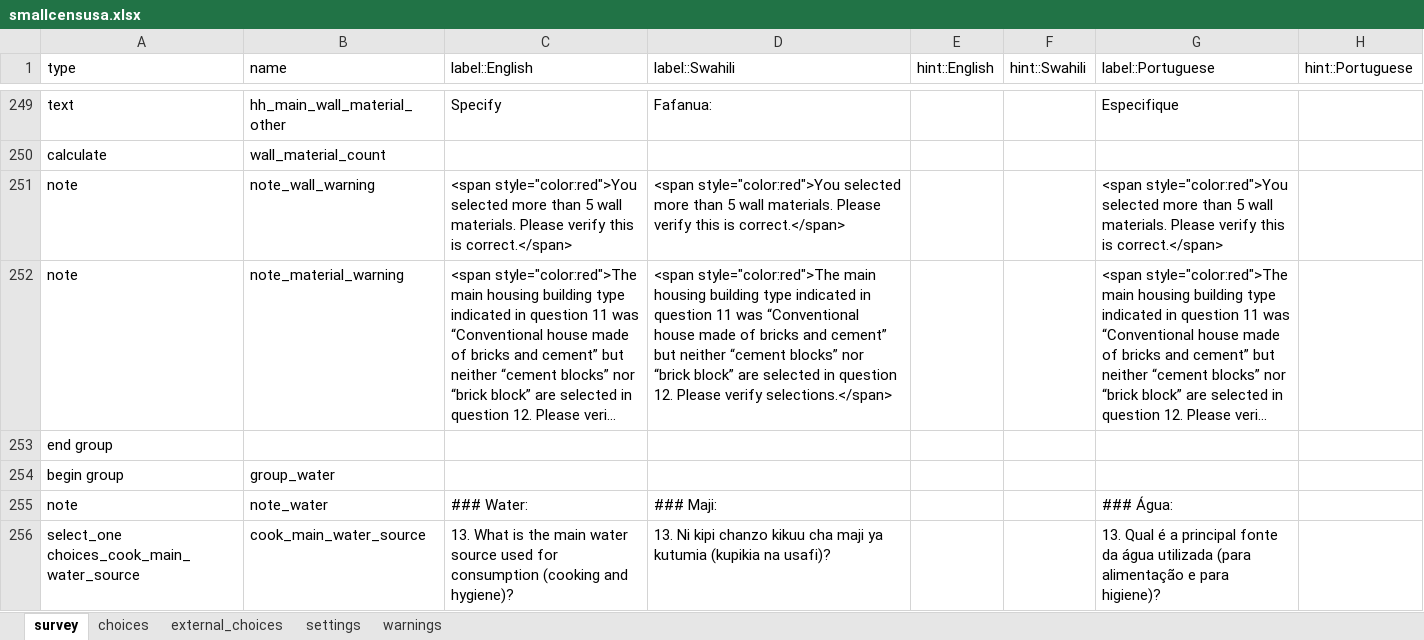
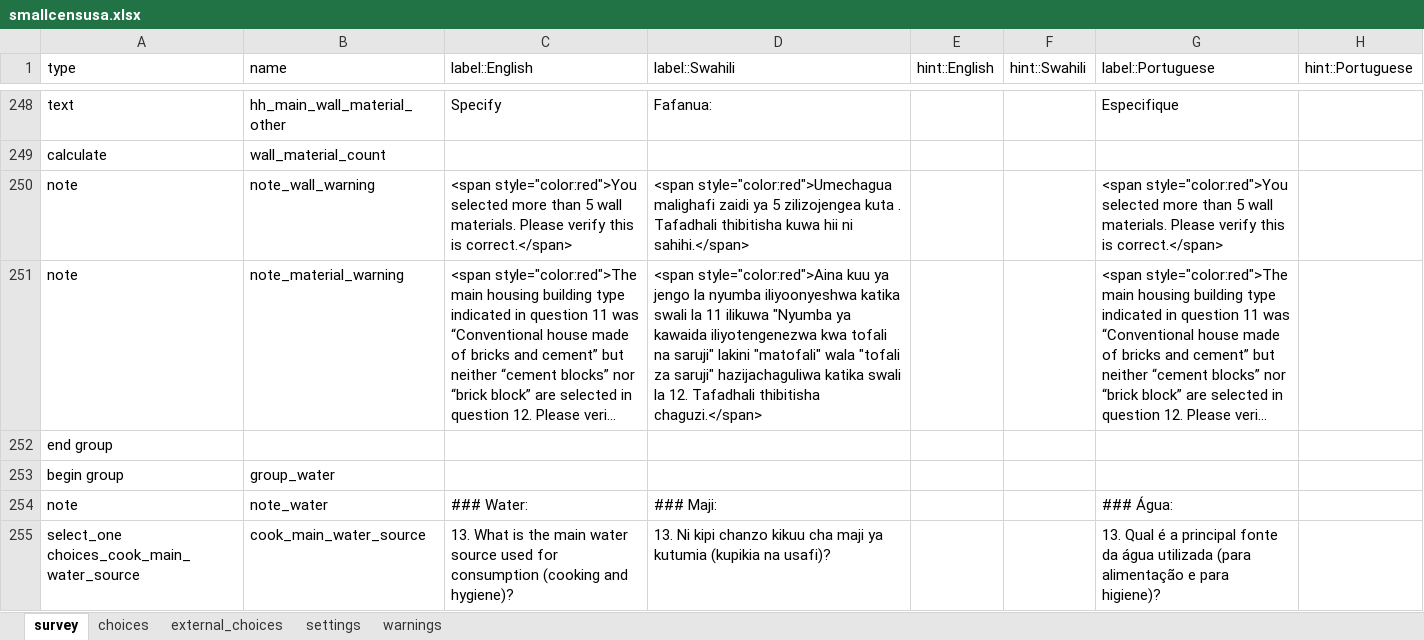
Before and after one commit to linl33/bohemia, an Excel workbook: forms/smallcensusa/smallcensusa.xlsx, sheet survey, drawn as a sheet; only a part is shown, gaps mark what is left out; long unchanged cells end in …; values as stored, in another font and other column widths than the file's, no cell formats; charts and pictures and conditional formats not drawn; addresses are those after the commit; the diff covers the shown part only; the diff names each change by its address in the sheet, - before the commit and + after, or states it on an @@ line.

```diff
--- a/forms/smallcensusa/smallcensusa.xlsx (sheet survey)
+++ b/forms/smallcensusa/smallcensusa.xlsx (sheet survey)
-D250 (label::Swahili): <span style="color:red">You selected more than 5 wall materials. Please verify this is correct.</span>
+D250 (label::Swahili): <span style="color:red">Umechagua malighafi zaidi ya 5 zilizojengea kuta . Tafadhali thibitisha kuwa hii ni sahihi.</span>
-D251 (label::Swahili): <span style="color:red">The main housing building type indicated in question 11 was “Conventional house made of bricks and cement” but neither “cement blocks” nor “brick block” are selected in question 12. Please verify selections.</span>
+D251 (label::Swahili): <span style="color:red">Aina kuu ya jengo la nyumba iliyoonyeshwa katika swali la 11 ilikuwa "Nyumba ya kawaida iliyotengenezwa kwa tofali na saruji" lakini "matofali" wala "tofali za saruji" hazijachaguliwa katika swali la 12. Tafadhali thibitisha chaguzi.</span>
```
Also changed, not shown: 1 removed row and 16 edited cells elsewhere in this sheet, sheet choices, sheet settings, cell formats, 2 other files.
